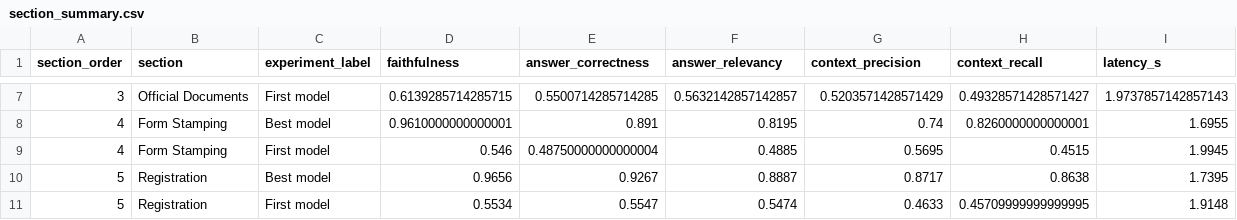
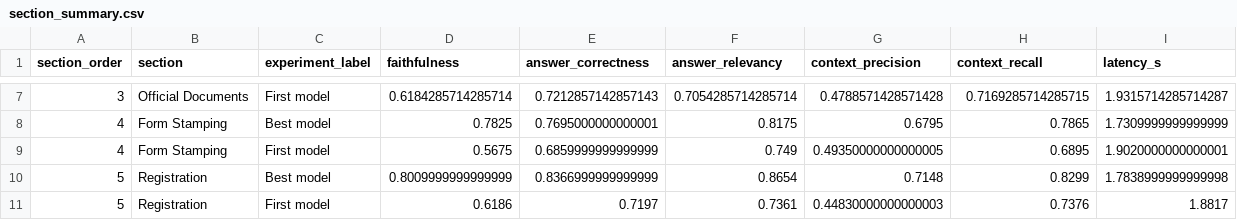
Before and after one commit to mcloue25/COMP41860-dashboard, a CSV file: backend/ragas_analysis_outputs/section_summary.csv, drawn as a sheet; only a part is shown, gaps mark what is left out; the diff covers the shown part only.

```diff
--- a/backend/ragas_analysis_outputs/section_summary.csv
+++ b/backend/ragas_analysis_outputs/section_summary.csv
@@ -7,5 +7,5 @@ section_order,section,experiment_label,faithfulness,answer_correctness,answer_re
-3,Official Documents,First model,0.6139285714285715,0.5500714285714285,0.5632142857142857,0.5203571428571429,0.49328571428571427,1.9737857142857143
-4,Form Stamping,Best model,0.9610000000000001,0.891,0.8195,0.74,0.8260000000000001,1.6955
-4,Form Stamping,First model,0.546,0.48750000000000004,0.4885,0.5695,0.4515,1.9945
-5,Registration,Best model,0.9656,0.9267,0.8887,0.8717,0.8638,1.7395
-5,Registration,First model,0.5534,0.5547,0.5474,0.4633,0.45709999999999995,1.9148
+3,Official Documents,First model,0.6184285714285714,0.7212857142857143,0.7054285714285714,0.4788571428571428,0.7169285714285715,1.9315714285714287
+4,Form Stamping,Best model,0.7825,0.7695000000000001,0.8175,0.6795,0.7865,1.7309999999999999
+4,Form Stamping,First model,0.5675,0.6859999999999999,0.749,0.49350000000000005,0.6895,1.9020000000000001
+5,Registration,Best model,0.8009999999999999,0.8366999999999999,0.8654,0.7148,0.8299,1.7838999999999998
+5,Registration,First model,0.6186,0.7197,0.7361,0.44830000000000003,0.7376,1.8817
```
Also changed, not shown: 125 edited cells elsewhere in this file, backend/ragas_analysis_outputs/section_counts.csv, 2 other files.
